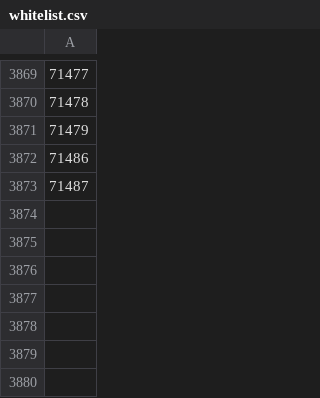
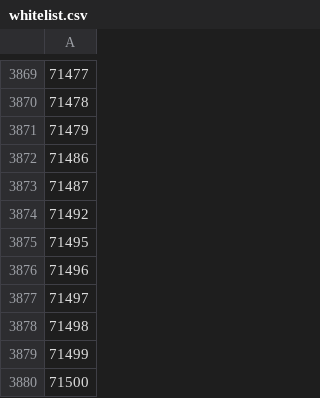
Before and after one commit to DR-Innovation/Harvester-Bonanza, a CSV file: configurations/whitelist.csv, drawn as a sheet; only a part is shown, gaps mark what is left out; the diff names each change by its address in the sheet, - before the commit and + after, or states it on an @@ line.

Commit message:
Update whitelist.csv

```diff
--- a/configurations/whitelist.csv
+++ b/configurations/whitelist.csv
+row 3874: 71492
+row 3875: 71495
+row 3876: 71496
+row 3877: 71497
+row 3878: 71498
+row 3879: 71499
+row 3880: 71500
```
